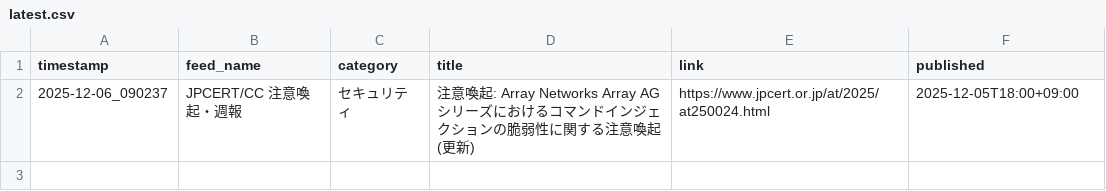
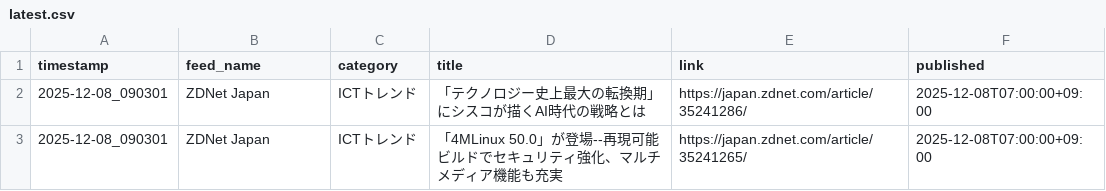
Before and after one commit to Keita50/rss_monitor, a CSV file: data/latest.csv, drawn as a sheet.

```diff
--- a/data/latest.csv
+++ b/data/latest.csv
@@ -1,2 +1,3 @@
 timestamp,feed_name,category,title,link,published
-2025-12-06_090237,JPCERT/CC 注意喚起・週報,セキュリティ,注意喚起: Array Networks Array AGシリーズにおけるコマンドインジェクションの脆弱性に関する注意喚起 (更新),https://www.jpcert.or.jp/at/2025/at250024.html,2025-12-05T18:00+09:00
+2025-12-08_090301,ZDNet Japan,ICTトレンド,「テクノロジー史上最大の転換期」にシスコが描くAI時代の戦略とは,https://japan.zdnet.com/article/35241286/,2025-12-08T07:00:00+09:00
+2025-12-08_090301,ZDNet Japan,ICTトレンド,「4MLinux 50.0」が登場--再現可能ビルドでセキュリティ強化、マルチメディア機能も充実,https://japan.zdnet.com/article/35241265/,2025-12-08T07:00:00+09:00
```
Also changed, not shown: 2 other files.
